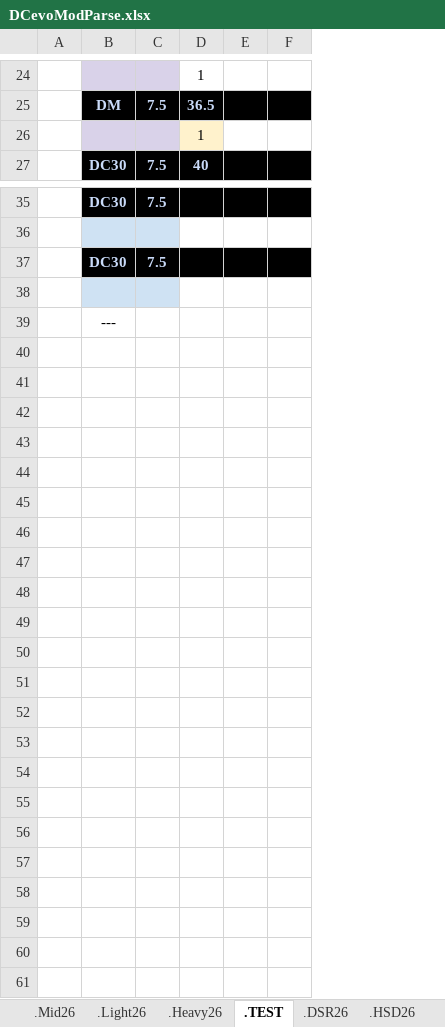
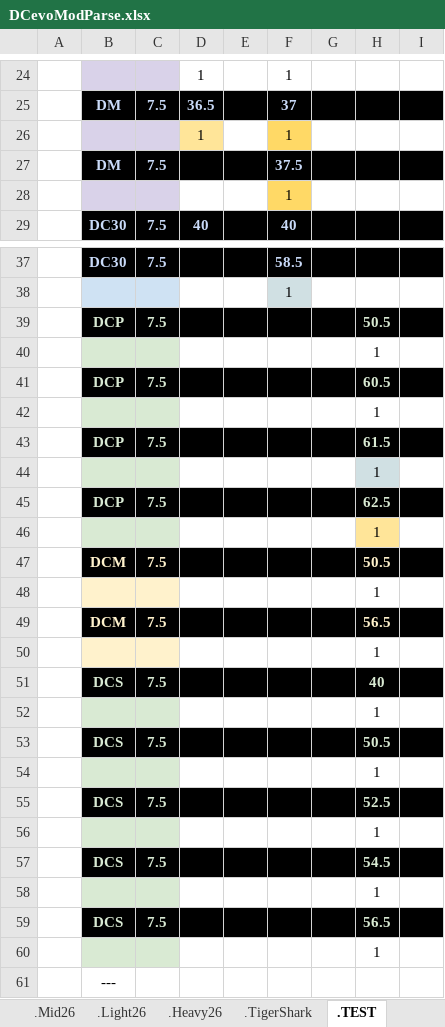
Before and after one commit to GuillBuj/fitlogtimer, an Excel workbook: docs/DCevoModParse.xlsx, sheet .TEST, drawn as a sheet; only a part is shown, gaps mark what is left out; values as stored, in another font and other column widths than the file's, no borders; charts and pictures not drawn; addresses are those after the commit; the diff covers the shown part only; the diff names each change by its address in the sheet, - before the commit and + after, or states it on an @@ line.

```diff
--- a/docs/DCevoModParse.xlsx (sheet .TEST)
+++ b/docs/DCevoModParse.xlsx (sheet .TEST)
+sheet tab: .TigerShark
+column F, rows 24-26: 1 | 37 | 1; row 29: 40; rows 37-38: 58.5 | 1
+column G, empty
+column H, row 39: 50.5; row 60: 1
-D26 fill: #FFF2CC
+D26 fill: #FFE599
+row 27:  | DM | 7.5 |  |  | 37.5
+row 28:  |  |  |  |  | 1
-B39: DC30
+B39: DCP
-B39:C39 text colour: #C9DAF8
+B39:C39 text colour: #D9EAD3
+row 40:  |  |  |  |  |  |  | 1
+row 41:  | DCP | 7.5 |  |  |  |  | 60.5
+row 42:  |  |  |  |  |  |  | 1
+row 43:  | DCP | 7.5 |  |  |  |  | 61.5
+row 44:  |  |  |  |  |  |  | 1
+row 45:  | DCP | 7.5 |  |  |  |  | 62.5
+row 46:  |  |  |  |  |  |  | 1
+row 47:  | DCM | 7.5 |  |  |  |  | 50.5
+row 48:  |  |  |  |  |  |  | 1
+row 49:  | DCM | 7.5 |  |  |  |  | 56.5
+row 50:  |  |  |  |  |  |  | 1
+row 51:  | DCS | 7.5 |  |  |  |  | 40
+row 52:  |  |  |  |  |  |  | 1
+row 53:  | DCS | 7.5 |  |  |  |  | 50.5
+row 54:  |  |  |  |  |  |  | 1
+row 55:  | DCS | 7.5 |  |  |  |  | 52.5
+row 56:  |  |  |  |  |  |  | 1
+row 57:  | DCS | 7.5 |  |  |  |  | 54.5
+row 58:  |  |  |  |  |  |  | 1
+row 59:  | DCS | 7.5 |  |  |  |  | 56.5
-B60:C60 fill: #CFE2F3
+B60:C60 fill: #D9EAD3
```
Also changed, not shown: 3 edited cells and cell formats elsewhere in this sheet, sheet .Mid26, sheet .Light26, sheet .DSR26, sheet .HSD26, charts or pictures, 9 other files.
